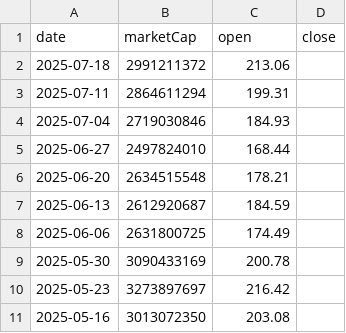
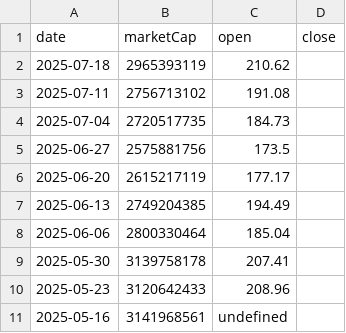
Before and after one commit to gfilardo/mcr_site, a CSV file: data/history/jito-staked-sol.csv, drawn as a sheet.

```diff
--- a/data/history/jito-staked-sol.csv
+++ b/data/history/jito-staked-sol.csv
@@ -1,11 +1,11 @@
 date,marketCap,open,close
-2025-07-18,2991211372,213.06
-2025-07-11,2864611294,199.31
-2025-07-04,2719030846,184.93
-2025-06-27,2497824010,168.44
-2025-06-20,2634515548,178.21
-2025-06-13,2612920687,184.59
-2025-06-06,2631800725,174.49
-2025-05-30,3090433169,200.78
-2025-05-23,3273897697,216.42
-2025-05-16,3013072350,203.08
+2025-07-18,2965393119,210.62
+2025-07-11,2756713102,191.08
+2025-07-04,2720517735,184.73
+2025-06-27,2575881756,173.5
+2025-06-20,2615217119,177.17
+2025-06-13,2749204385,194.49
+2025-06-06,2800330464,185.04
+2025-05-30,3139758178,207.41
+2025-05-23,3120642433,208.96
+2025-05-16,3141968561,undefined
```
Also changed, not shown: data/history/polygon-ecosystem-token.csv, data/history/pudgy-penguins.csv, 5 other files.
